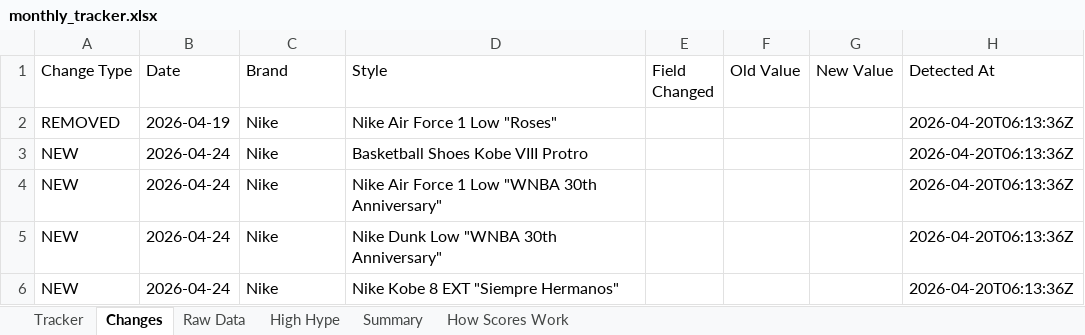
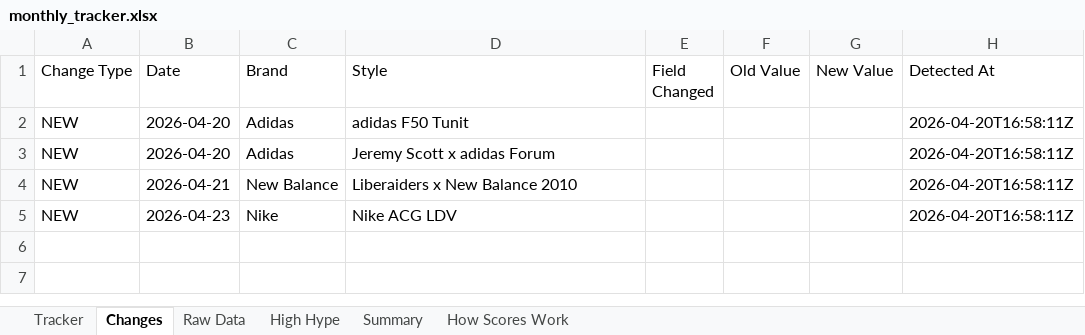
Before and after one commit to lordnader2002-sudo/Sneaker_Release_Tracker, an Excel workbook: output/monthly_tracker.xlsx, sheet Changes, drawn as a sheet; values as stored, in another font and other column widths than the file's, no borders; removed rows and columns are numbered as before the commit, all else as after; the diff names each change by its address in the sheet, - before the commit and + after, or states it on an @@ line.

```diff
--- a/output/monthly_tracker.xlsx (sheet Changes)
+++ b/output/monthly_tracker.xlsx (sheet Changes)
-row 2: REMOVED | 2026-04-19 | Nike | Nike Air Force 1 Low "Roses" |  |  |  | 2026-04-20T06:13:36Z
-B2:B3 (Date): 2026-04-24
+B2:B3 (Date): 2026-04-20
-C2:C3 (Brand): Nike
+C2:C3 (Brand): Adidas
-D2 (Style): Basketball Shoes Kobe VIII Protro
+D2 (Style): adidas F50 Tunit
-H2:H5 (Detected At): 2026-04-20T06:13:36Z
+H2:H5 (Detected At): 2026-04-20T16:58:11Z
-D3 (Style): Nike Air Force 1 Low "WNBA 30th Anniversary"
+D3 (Style): Jeremy Scott x adidas Forum
-B4 (Date): 2026-04-24
+B4 (Date): 2026-04-21
-C4 (Brand): Nike
+C4 (Brand): New Balance
-D4 (Style): Nike Dunk Low "WNBA 30th Anniversary"
+D4 (Style): Liberaiders x New Balance 2010
-B5 (Date): 2026-04-24
+B5 (Date): 2026-04-23
-D5 (Style): Nike Kobe 8 EXT "Siempre Hermanos"
+D5 (Style): Nike ACG LDV
```
Also changed, not shown: sheet Raw Data, sheet Tracker, sheet Summary, 4 other files.
